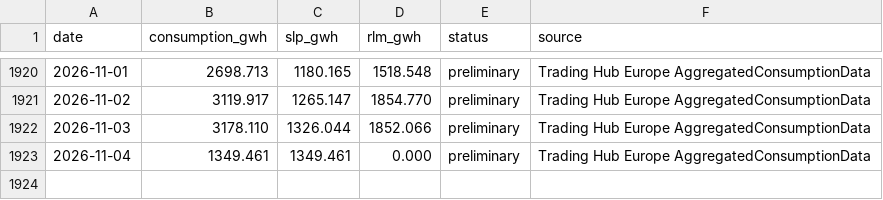
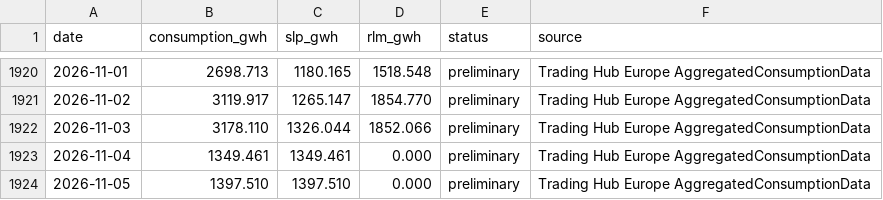
Before and after one commit to volzinnovation/de-gas-storage-tracker-bnetza, a CSV file: data/de_consumption_daily.csv, drawn as a sheet; only a part is shown, gaps mark what is left out.

```diff
--- a/data/de_consumption_daily.csv
+++ b/data/de_consumption_daily.csv
@@ -1923 +1923,2 @@ date,consumption_gwh,slp_gwh,rlm_gwh,status,source
 2026-11-04,1349.461,1349.461,0.000,preliminary,Trading Hub Europe AggregatedConsumptionData
+2026-11-05,1397.510,1397.510,0.000,preliminary,Trading Hub Europe AggregatedConsumptionData
```
Also changed, not shown: 1 other file.
